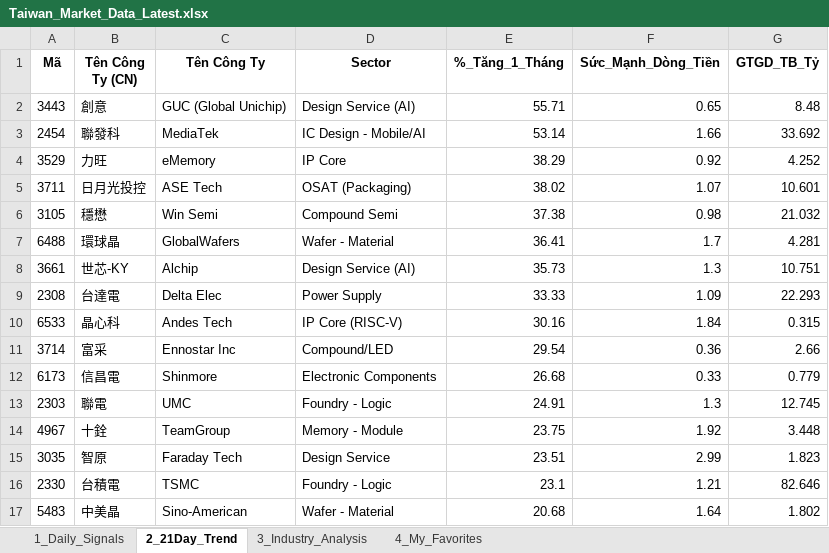
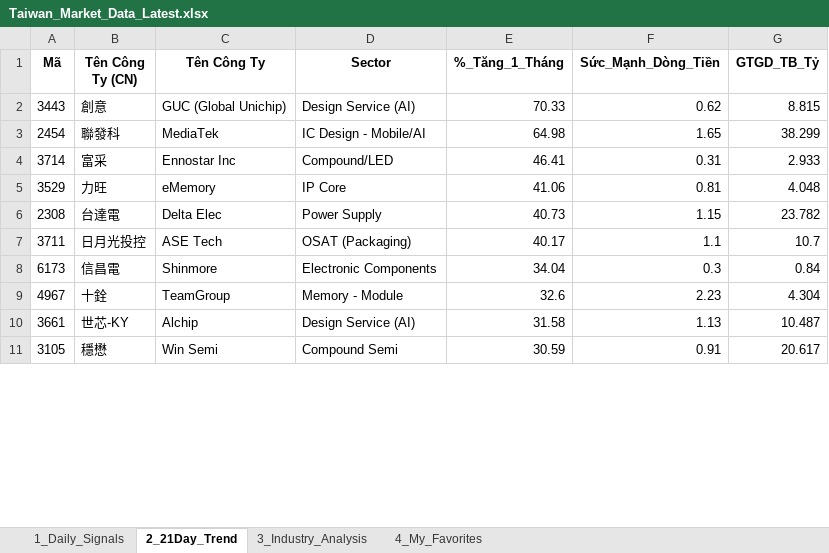
Before and after one commit to chipmoon/dashboard-tw, an Excel workbook: Taiwan_Market_Data_Latest.xlsx, sheet 2_21Day_Trend, drawn as a sheet; only a part is shown; values as stored, in another font and other column widths than the file's, no borders; removed rows and columns are numbered as before the commit, all else as after; the diff covers the shown part only; the diff names each change by its address in the sheet, - before the commit and + after, or states it on an @@ line.

```diff
--- a/Taiwan_Market_Data_Latest.xlsx (sheet 2_21Day_Trend)
+++ b/Taiwan_Market_Data_Latest.xlsx (sheet 2_21Day_Trend)
-E2 (%_Tăng_1_Tháng): 55.71
+E2 (%_Tăng_1_Tháng): 70.33
-F2 (Sức_Mạnh_Dòng_Tiền): 0.65
+F2 (Sức_Mạnh_Dòng_Tiền): 0.62
-G2 (GTGD_TB_Tỷ): 8.48
+G2 (GTGD_TB_Tỷ): 8.815
-E3 (%_Tăng_1_Tháng): 53.14
+E3 (%_Tăng_1_Tháng): 64.98
-F3 (Sức_Mạnh_Dòng_Tiền): 1.66
+F3 (Sức_Mạnh_Dòng_Tiền): 1.65
-G3 (GTGD_TB_Tỷ): 33.692
+G3 (GTGD_TB_Tỷ): 38.299
+row 4: 3714 | 富采 | Ennostar Inc | Compound/LED | 46.41 | 0.31 | 2.933
-E5 (%_Tăng_1_Tháng): 38.29
+E5 (%_Tăng_1_Tháng): 41.06
-F5 (Sức_Mạnh_Dòng_Tiền): 0.92
+F5 (Sức_Mạnh_Dòng_Tiền): 0.81
-G5 (GTGD_TB_Tỷ): 4.252
+G5 (GTGD_TB_Tỷ): 4.048
-row 5: 3711 | 日月光投控 | ASE Tech | OSAT (Packaging) | 38.02 | 1.07 | 10.601
-row 6: 3105 | 穩懋 | Win Semi | Compound Semi | 37.38 | 0.98 | 21.032
-row 7: 6488 | 環球晶 | GlobalWafers | Wafer - Material | 36.41 | 1.7 | 4.281
-row 8: 3661 | 世芯-KY | Alchip | Design Service (AI) | 35.73 | 1.3 | 10.751
-E6 (%_Tăng_1_Tháng): 33.33
+E6 (%_Tăng_1_Tháng): 40.73
-F6 (Sức_Mạnh_Dòng_Tiền): 1.09
+F6 (Sức_Mạnh_Dòng_Tiền): 1.15
-G6 (GTGD_TB_Tỷ): 22.293
+G6 (GTGD_TB_Tỷ): 23.782
-row 10: 6533 | 晶心科 | Andes Tech | IP Core (RISC-V) | 30.16 | 1.84 | 0.315
-row 11: 3714 | 富采 | Ennostar Inc | Compound/LED | 29.54 | 0.36 | 2.66
+row 7: 3711 | 日月光投控 | ASE Tech | OSAT (Packaging) | 40.17 | 1.1 | 10.7
-E8 (%_Tăng_1_Tháng): 26.68
+E8 (%_Tăng_1_Tháng): 34.04
-F8 (Sức_Mạnh_Dòng_Tiền): 0.33
+F8 (Sức_Mạnh_Dòng_Tiền): 0.3
-G8 (GTGD_TB_Tỷ): 0.779
+G8 (GTGD_TB_Tỷ): 0.84
-row 13: 2303 | 聯電 | UMC | Foundry - Logic | 24.91 | 1.3 | 12.745
-E9 (%_Tăng_1_Tháng): 23.75
+E9 (%_Tăng_1_Tháng): 32.6
-F9 (Sức_Mạnh_Dòng_Tiền): 1.92
+F9 (Sức_Mạnh_Dòng_Tiền): 2.23
-G9 (GTGD_TB_Tỷ): 3.448
+G9 (GTGD_TB_Tỷ): 4.304
-row 15: 3035 | 智原 | Faraday Tech | Design Service | 23.51 | 2.99 | 1.823
-row 16: 2330 | 台積電 | TSMC | Foundry - Logic | 23.1 | 1.21 | 82.646
-row 17: 5483 | 中美晶 | Sino-American | Wafer - Material | 20.68 | 1.64 | 1.802
+row 10: 3661 | 世芯-KY | Alchip | Design Service (AI) | 31.58 | 1.13 | 10.487
+row 11: 3105 | 穩懋 | Win Semi | Compound Semi | 30.59 | 0.91 | 20.617
```
Also changed, not shown: 25 added rows, 19 removed rows and 45 edited cells elsewhere in this sheet, sheet 1_Daily_Signals, sheet 3_Industry_Analysis, sheet 4_My_Favorites.
